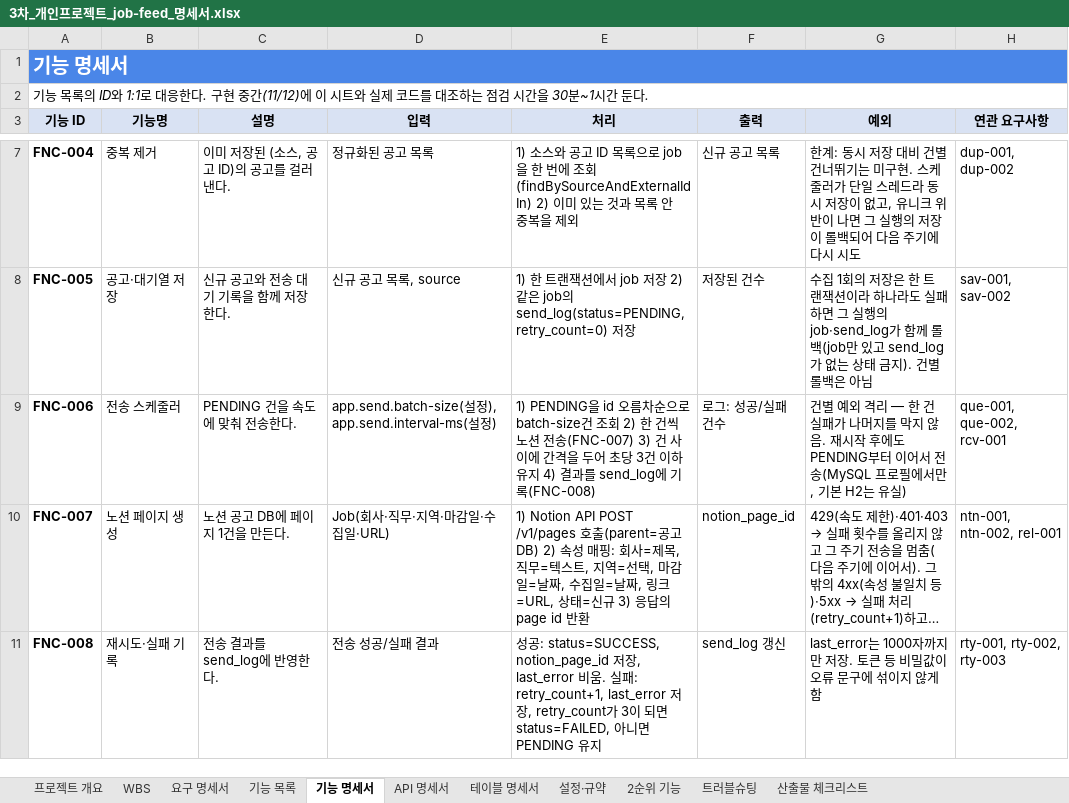
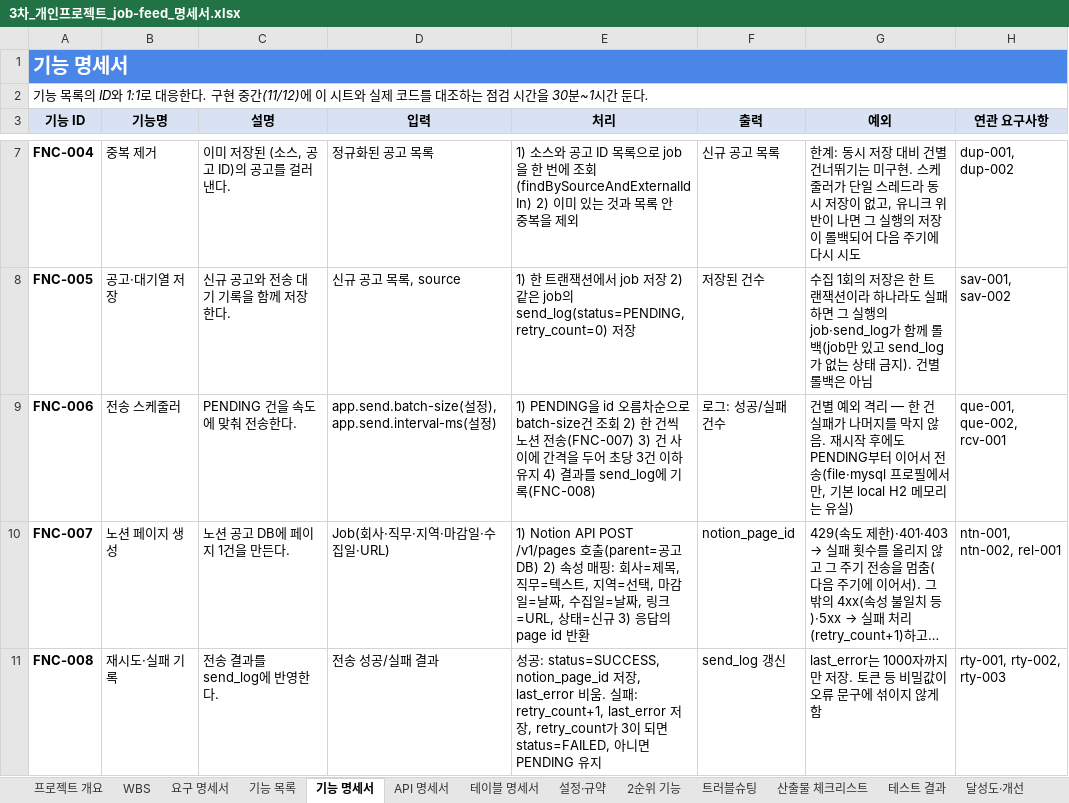
Before and after one commit to ho8566z/job-feed_word, an Excel workbook: excel_output/3차_개인프로젝트_job-feed_명세서.xlsx, sheet 기능 명세서, drawn as a sheet; only a part is shown, gaps mark what is left out; long unchanged cells end in …; values as stored, in another font and other column widths than the file's, no borders; the diff covers the shown part only; the diff names each change by its address in the sheet, - before the commit and + after, or states it on an @@ line.

```diff
--- a/excel_output/3차_개인프로젝트_job-feed_명세서.xlsx (sheet 기능 명세서)
+++ b/excel_output/3차_개인프로젝트_job-feed_명세서.xlsx (sheet 기능 명세서)
+sheet tab: 테스트 결과
+sheet tab: 달성도·개선
-G9 (예외): …서 전송(MySQL 프로필에서만, 기본 H2는 유실…
+G9 (예외): …서 전송(file·mysql 프로필에서만, 기본 local H2 메모리는 유실…
```
Also changed, not shown: 1 edited cell elsewhere in this sheet, sheet 트러블슈팅, sheet 산출물 체크리스트, sheet WBS, sheet 설정·규약, sheet 프로젝트 개요, sheet 요구 명세서, other sheet tabs, 1 other file.
